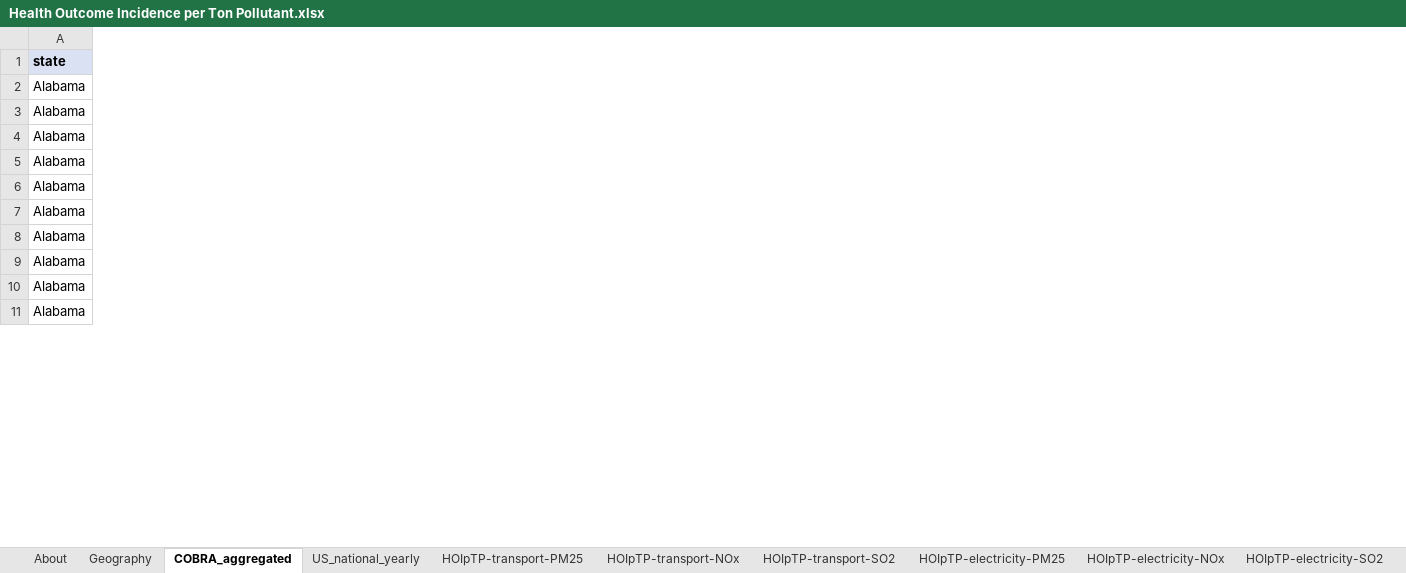
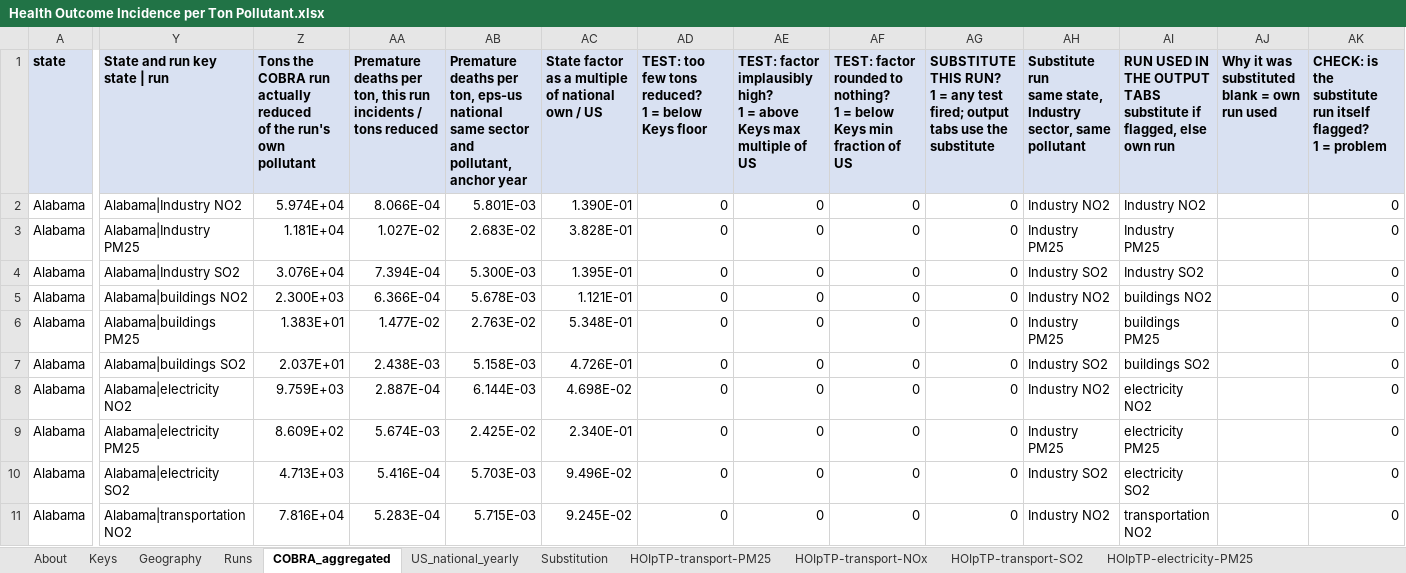
Before and after one commit to EnergyInnovation/eps-kansas, an Excel workbook: InputData/add-outputs/HOIpTP/Health Outcome Incidence per Ton Pollutant.xlsx, sheet COBRA_aggregated, drawn as a sheet; only a part is shown, gaps mark what is left out; values as stored, in another font and other column widths than the file's, no borders; ↵ is a line break in a cell; the diff covers the shown part only; the diff names each change by its address in the sheet, - before the commit and + after, or states it on an @@ line.

```diff
--- a/InputData/add-outputs/HOIpTP/Health Outcome Incidence per Ton Pollutant.xlsx (sheet COBRA_aggregated)
+++ b/InputData/add-outputs/HOIpTP/Health Outcome Incidence per Ton Pollutant.xlsx (sheet COBRA_aggregated)
+sheet tab: Keys
+sheet tab: Runs
+sheet tab: Substitution
+column Y (State and run key state | run), rows 2-11: Alabama|Industry NO2 | Alabama|Industry PM25 | Alabama|Industry SO2 | Alabama|buildings NO2 | Alabama|buildings PM25 | Alabama|buildings SO2 | Alabama|electricity NO2 | Alabama|electricity PM25 | Alabama|electricity SO2 | Alabama|transportation NO2
+column Z, rows 1-11: Tons the COBRA run actually reduced ↵ of the run's own pollutant | 5.974E+04 | 1.181E+04 | 3.076E+04 | 2.300E+03 | 1.383E+01 | 2.037E+01 | 9.759E+03 | 8.609E+02 | 4.713E+03 | 7.816E+04
+column AA, rows 1-11: Premature deaths per ton, this run ↵ incidents / tons reduced | 8.066E-04 | 1.027E-02 | 7.394E-04 | 6.366E-04 | 1.477E-02 | 2.438E-03 | 2.887E-04 | 5.674E-03 | 5.416E-04 | 5.283E-04
+column AB, rows 1-11: Premature deaths per ton, eps-us national ↵ same sector and pollutant, anchor year | 5.801E-03 | 2.683E-02 | 5.300E-03 | 5.678E-03 | 2.763E-02 | 5.158E-03 | 6.144E-03 | 2.425E-02 | 5.703E-03 | 5.715E-03
+column AC, rows 1-11: State factor as a multiple of national ↵ own / US | 1.390E-01 | 3.828E-01 | 1.395E-01 | 1.121E-01 | 5.348E-01 | 4.726E-01 | 4.698E-02 | 2.340E-01 | 9.496E-02 | 9.245E-02
+column AD, rows 1-11: TEST: too few tons reduced? ↵ 1 = below Keys floor | 0 | 0 | 0 | 0 | 0 | 0 | 0 | 0 | 0 | 0
+column AE, rows 1-11: TEST: factor implausibly high? ↵ 1 = above Keys max multiple of US | 0 | 0 | 0 | 0 | 0 | 0 | 0 | 0 | 0 | 0
+column AF, rows 1-11: TEST: factor rounded to nothing? ↵ 1 = below Keys min fraction of US | 0 | 0 | 0 | 0 | 0 | 0 | 0 | 0 | 0 | 0
+column AG, rows 1-11: SUBSTITUTE THIS RUN? ↵ 1 = any test fired; output tabs use the substitute | 0 | 0 | 0 | 0 | 0 | 0 | 0 | 0 | 0 | 0
+column AH, rows 1-11: Substitute run ↵ same state, Industry sector, same pollutant | Industry NO2 | Industry PM25 | Industry SO2 | Industry NO2 | Industry PM25 | Industry SO2 | Industry NO2 | Industry PM25 | Industry SO2 | Industry NO2
+column AI, rows 1-11: RUN USED IN THE OUTPUT TABS ↵ substitute if flagged, else own run | Industry NO2 | Industry PM25 | Industry SO2 | buildings NO2 | buildings PM25 | buildings SO2 | electricity NO2 | electricity PM25 | electricity SO2 | transportation NO2
+column AJ, row 1: Why it was substituted ↵ blank = own run used
+column AK, rows 1-11: CHECK: is the substitute run itself flagged? ↵ 1 = problem | 0 | 0 | 0 | 0 | 0 | 0 | 0 | 0 | 0 | 0
```
Also changed, not shown: 1 added column elsewhere in this sheet, sheet About, formulas that keep their value, 1 other file.
